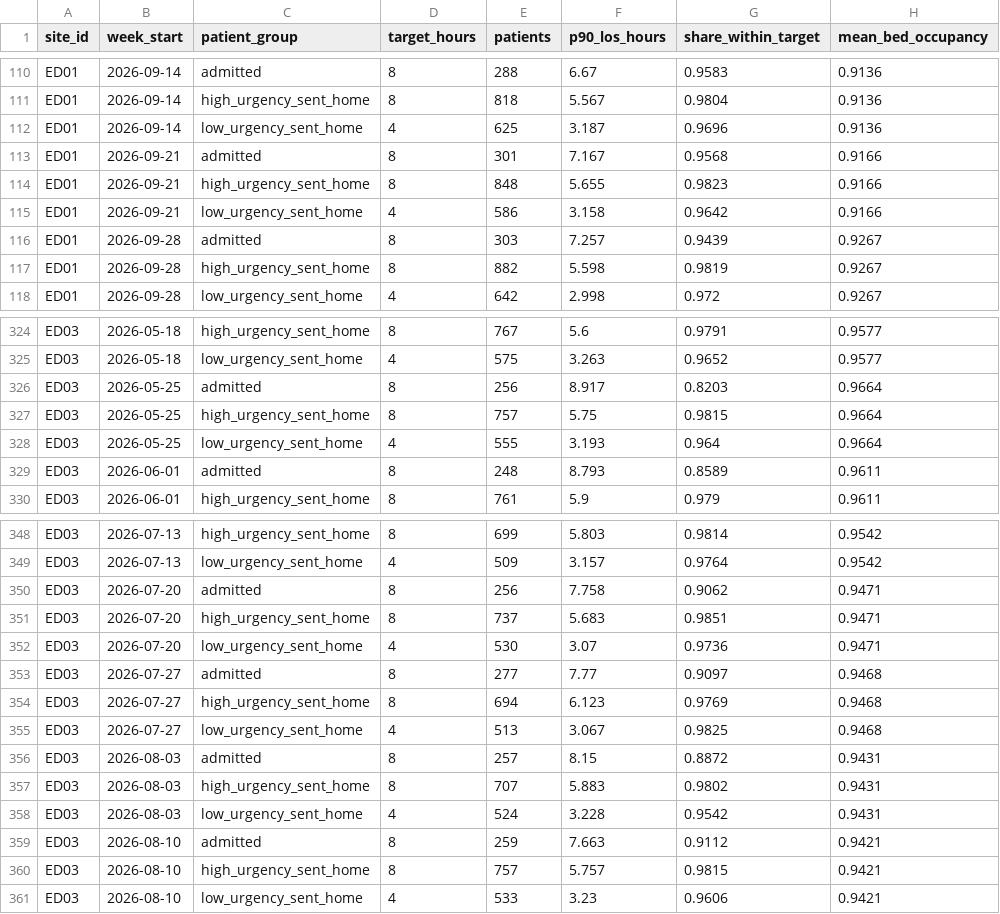
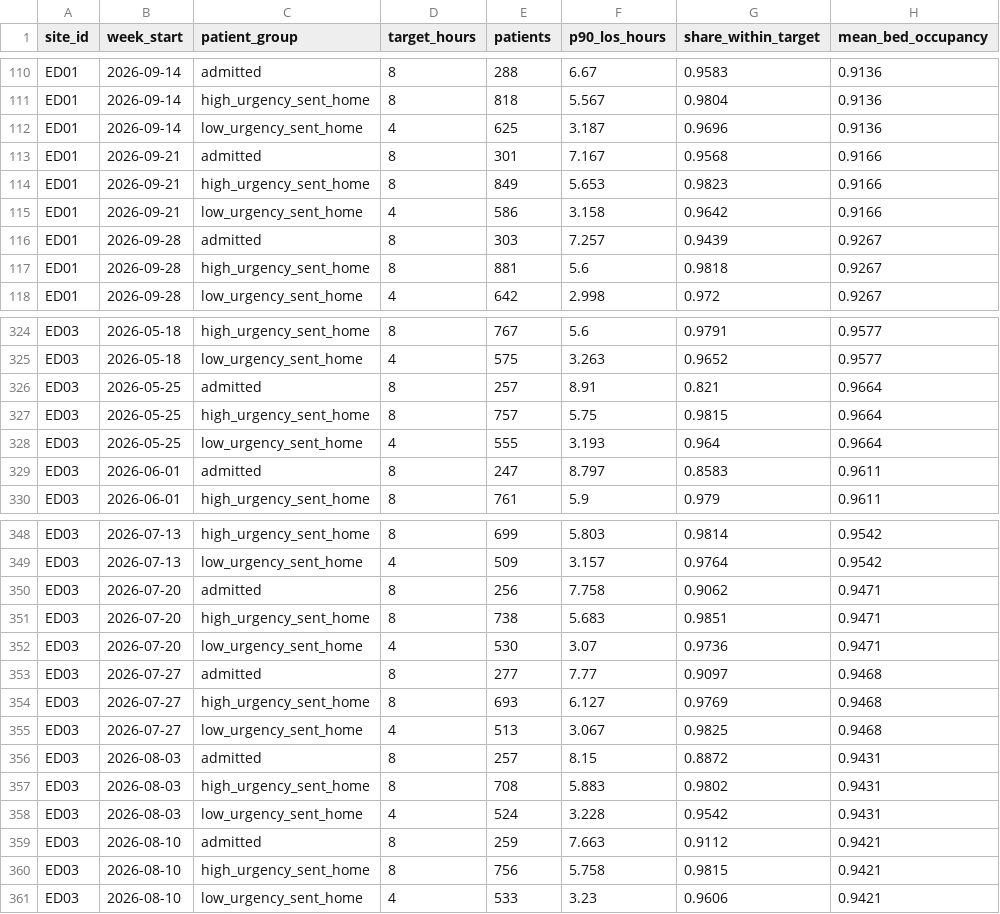
Before and after one commit to sky-five/ridgeline-analytics, a CSV file: ed_wait_times/results/site_week.csv, drawn as a sheet; only a part is shown, gaps mark what is left out; the diff covers the shown part only; the diff names each change by its address in the sheet, - before the commit and + after, or states it on an @@ line.

```diff
--- a/ed_wait_times/results/site_week.csv
+++ b/ed_wait_times/results/site_week.csv
-E114 (patients): 848
+E114 (patients): 849
-F114 (p90_los_hours): 5.655
+F114 (p90_los_hours): 5.653
-E117 (patients): 882
+E117 (patients): 881
-F117 (p90_los_hours): 5.598
+F117 (p90_los_hours): 5.6
-G117 (share_within_target): 0.9819
+G117 (share_within_target): 0.9818
-E326 (patients): 256
+E326 (patients): 257
-F326 (p90_los_hours): 8.917
+F326 (p90_los_hours): 8.91
-G326 (share_within_target): 0.8203
+G326 (share_within_target): 0.821
-E329 (patients): 248
+E329 (patients): 247
-F329 (p90_los_hours): 8.793
+F329 (p90_los_hours): 8.797
-G329 (share_within_target): 0.8589
+G329 (share_within_target): 0.8583
-E351 (patients): 737
+E351 (patients): 738
-E354 (patients): 694
+E354 (patients): 693
-F354 (p90_los_hours): 6.123
+F354 (p90_los_hours): 6.127
-E357 (patients): 707
+E357 (patients): 708
-E360 (patients): 757
+E360 (patients): 756
-F360 (p90_los_hours): 5.757
+F360 (p90_los_hours): 5.758
```
Also changed, not shown: 1 removed row and 75 edited cells elsewhere in this file, 3 other files.
